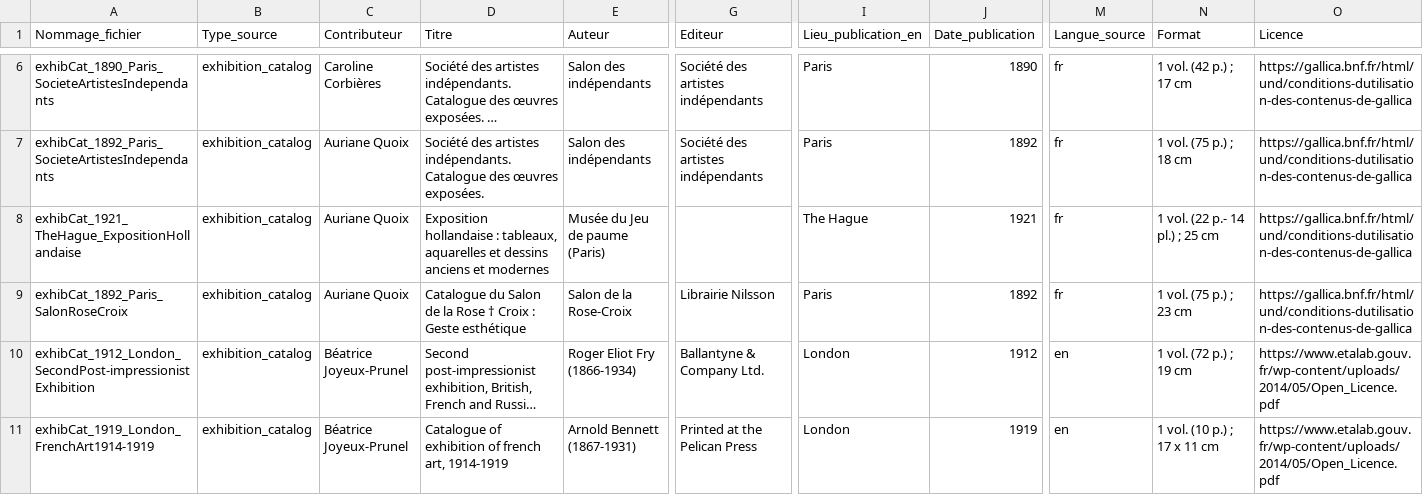
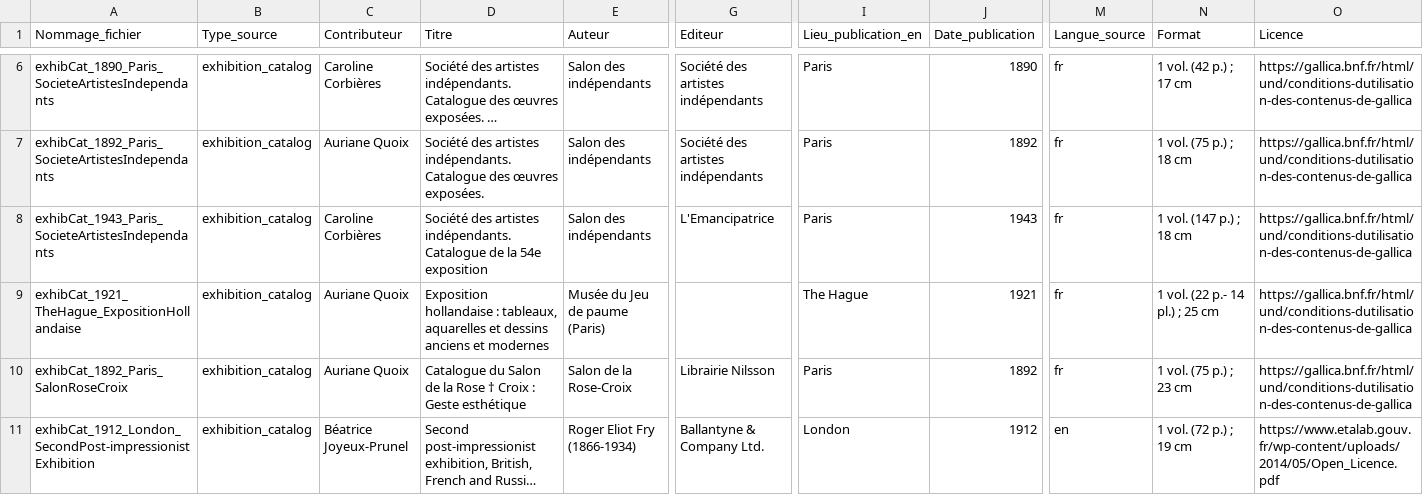
Before and after one commit to AurianeQuoix/VISUAL_CONTAGIONS, a CSV file: 1_PrototypeCSV/2_FinalPrototype/2_PrototypeCSV_exhibCat-periodicals_withManifests.csv, drawn as a sheet; only a part is shown, gaps mark what is left out; the shorter side is filled out with more unchanged rows; long unchanged cells end in …; rows hold the shown columns only; the diff names each change by its address in the sheet, - before the commit and + after, or states it on an @@ line.

```diff
--- a/1_PrototypeCSV/2_FinalPrototype/2_PrototypeCSV_exhibCat-periodicals_withManifests.csv
+++ b/1_PrototypeCSV/2_FinalPrototype/2_PrototypeCSV_exhibCat-periodicals_withManifests.csv
+row 8: exhibCat_1943_Paris_SocieteArtistesIndependants | exhibition_catalog | Caroline Corbières | Société des artistes indépendants. Catalogue de la 54e exposition | Salon des indépendants | L'Emancipatrice | Paris | 1943 | fr | 1 vol. (147 p.) ; 18 cm | https://gallica.bnf.fr/html/und/conditions-dutilisation-des-contenus-de-gallica
```
Also changed, not shown: 1_PrototypeCSV/2_FinalPrototype/1_PrototypeCSV_exhibCat-periodicals_withoutManifests.csv, 1 other file.
